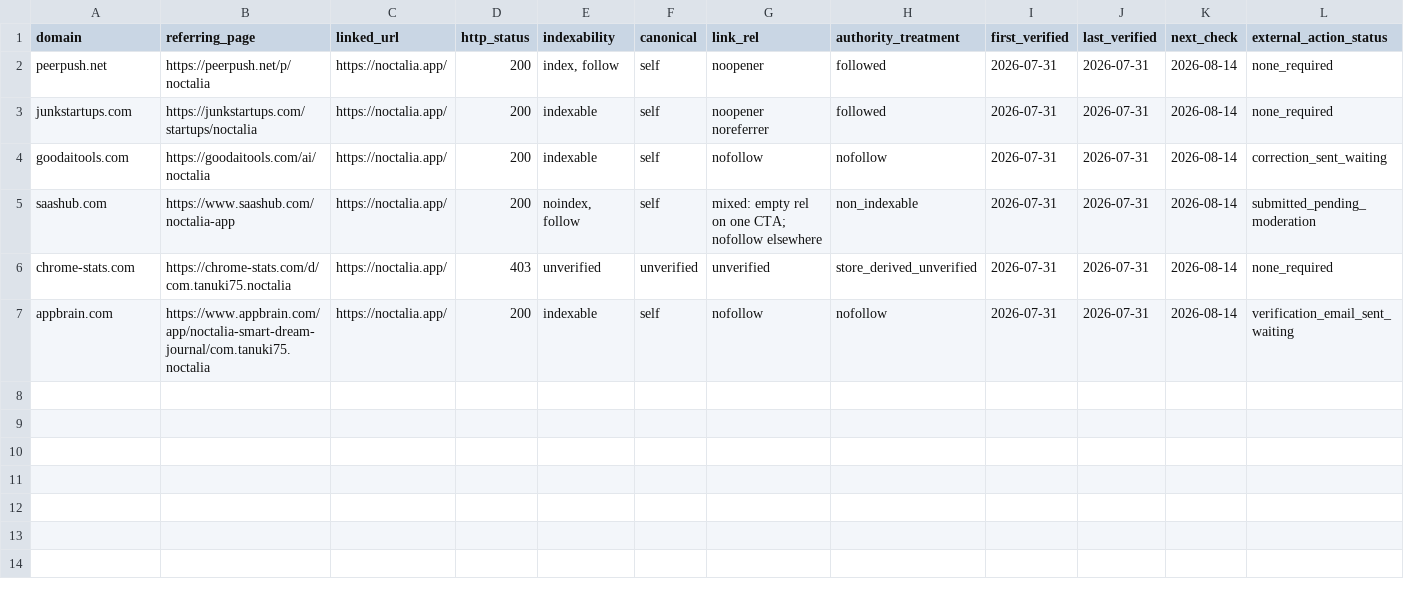
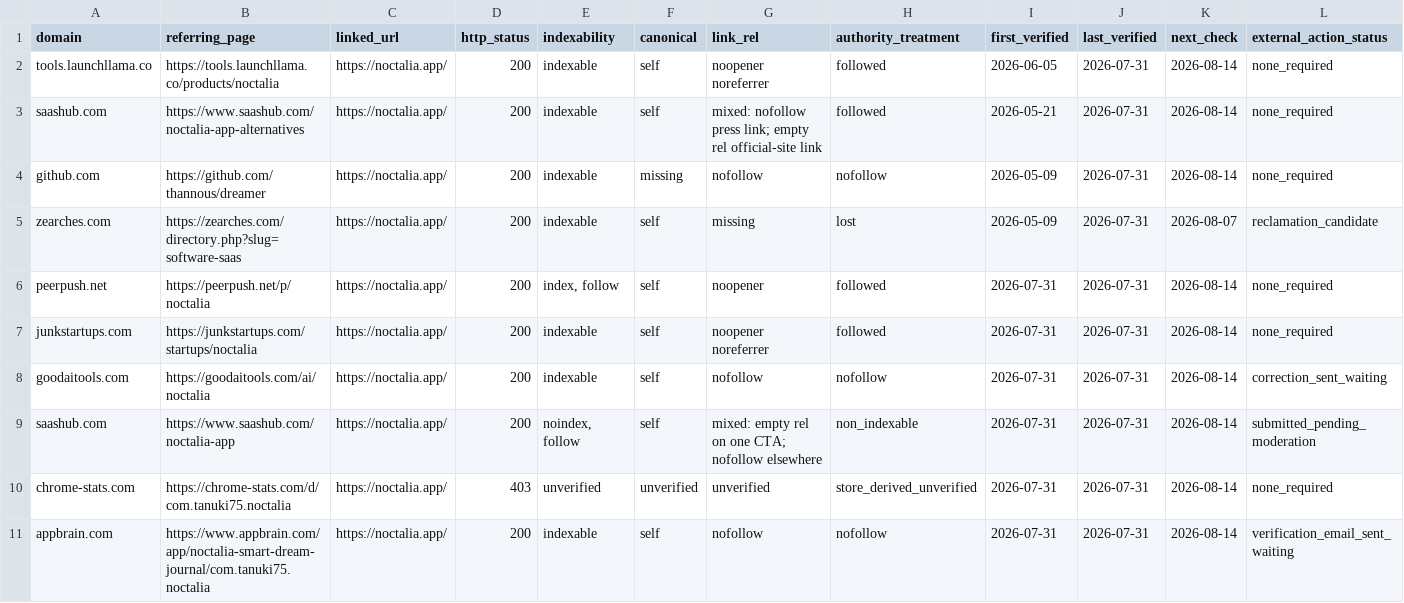
Before and after one commit to thannous/dreamer, a CSV file: marketing/seo/backlink-results-2026-07-31.csv, drawn as a sheet; only a part is shown; rows hold the shown columns only; the diff names each change by its address in the sheet, - before the commit and + after, or states it on an @@ line.

Commit message:
docs(seo): recover historical backlink equity

```diff
--- a/marketing/seo/backlink-results-2026-07-31.csv
+++ b/marketing/seo/backlink-results-2026-07-31.csv
+row 2: tools.launchllama.co | https://tools.launchllama.co/products/noctalia | https://noctalia.app/ | 200 | indexable | self | noopener noreferrer | followed | 2026-06-05 | 2026-07-31 | 2026-08-14 | none_required
+row 3: saashub.com | https://www.saashub.com/noctalia-app-alternatives | https://noctalia.app/ | 200 | indexable | self | mixed: nofollow press link; empty rel official-site link | followed | 2026-05-21 | 2026-07-31 | 2026-08-14 | none_required
+row 4: github.com | https://github.com/thannous/dreamer | https://noctalia.app/ | 200 | indexable | missing | nofollow | nofollow | 2026-05-09 | 2026-07-31 | 2026-08-14 | none_required
+row 5: zearches.com | https://zearches.com/directory.php?slug=software-saas | https://noctalia.app/ | 200 | indexable | self | missing | lost | 2026-05-09 | 2026-07-31 | 2026-08-07 | reclamation_candidate
```
Also changed, not shown: marketing/seo/backlink-measurements-2026.csv, 4 other files.
